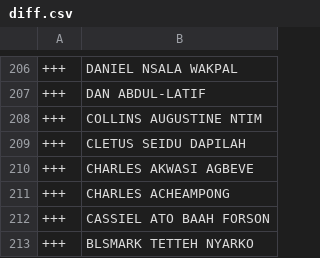
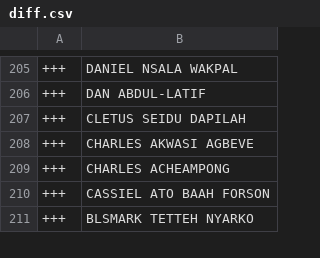
Before and after one commit to every-politician-scrapers/ghana-parliament, a CSV file: data/diff.csv, drawn as a sheet; only a part is shown, gaps mark what is left out; removed rows and columns are numbered as before the commit, all else as after; the diff covers the shown part only; the diff names each change by its address in the sheet, - before the commit and + after, or states it on an @@ line.

```diff
--- a/data/diff.csv
+++ b/data/diff.csv
-row 208: +++ | COLLINS AUGUSTINE NTIM
```
Also changed, not shown: 2 added rows and 3 removed rows elsewhere in this file, data/official.csv.
